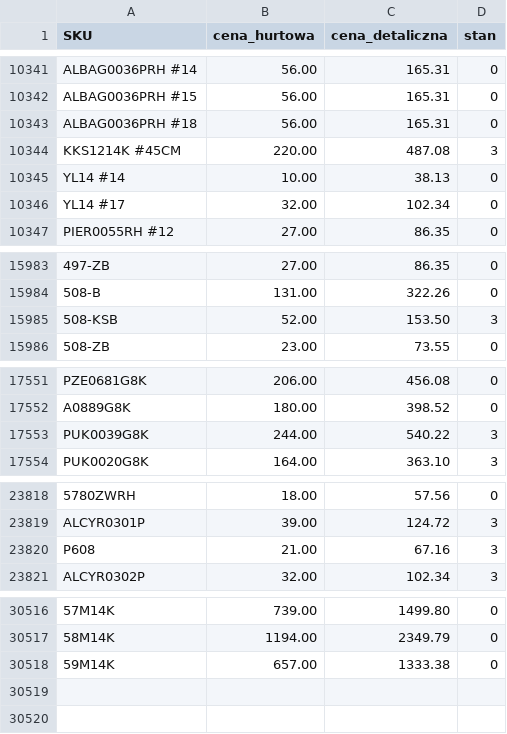
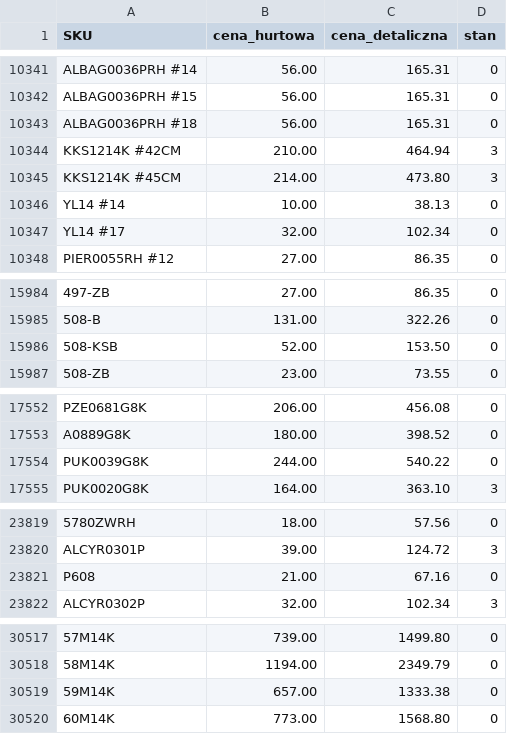
Before and after one commit to G-LOVRIN/AllSilver-CSV, a CSV file: AllSilver-stany-ceny.csv, drawn as a sheet; only a part is shown, gaps mark what is left out; addresses are those after the commit; the diff covers the shown part only; the diff names each change by its address in the sheet, - before the commit and + after, or states it on an @@ line.

```diff
--- a/AllSilver-stany-ceny.csv
+++ b/AllSilver-stany-ceny.csv
+row 10344: KKS1214K #42CM | 210.00 | 464.94 | 3
-B10345 (cena_hurtowa): 220.00
+B10345 (cena_hurtowa): 214.00
-C10345 (cena_detaliczna): 487.08
+C10345 (cena_detaliczna): 473.80
-D15986 (stan): 3
+D15986 (stan): 0
-D17554 (stan): 3
+D17554 (stan): 0
-D23821 (stan): 3
+D23821 (stan): 0
+row 30520: 60M14K | 773.00 | 1568.80 | 0
```
Also changed, not shown: 1 edited cell elsewhere in this file, 2 other files.
